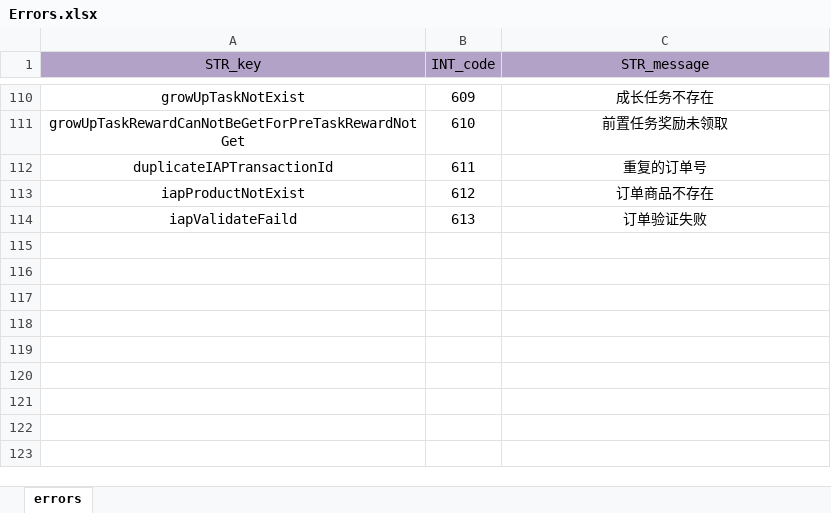
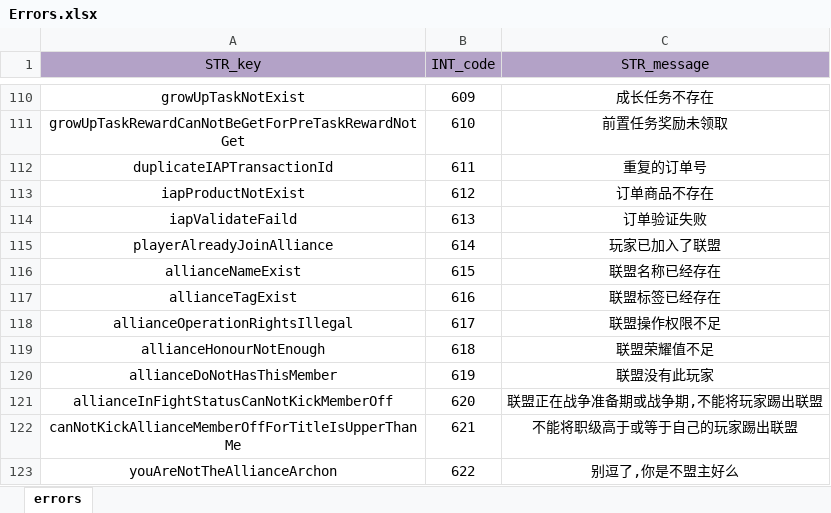
Before and after one commit to ModunZhang/kod_server, an Excel workbook: gameData/shared/Errors.xlsx, sheet errors, drawn as a sheet; only a part is shown, gaps mark what is left out; values as stored, in another font and other column widths than the file's, no borders; the diff names each change by its address in the sheet, - before the commit and + after, or states it on an @@ line.

```diff
--- a/gameData/shared/Errors.xlsx (sheet errors)
+++ b/gameData/shared/Errors.xlsx (sheet errors)
+row 115: playerAlreadyJoinAlliance | 614 | 玩家已加入了联盟
+row 116: allianceNameExist | 615 | 联盟名称已经存在
+row 117: allianceTagExist | 616 | 联盟标签已经存在
+row 118: allianceOperationRightsIllegal | 617 | 联盟操作权限不足
+row 119: allianceHonourNotEnough | 618 | 联盟荣耀值不足
+row 120: allianceDoNotHasThisMember | 619 | 联盟没有此玩家
+row 121: allianceInFightStatusCanNotKickMemberOff | 620 | 联盟正在战争准备期或战争期,不能将玩家踢出联盟
+row 122: canNotKickAllianceMemberOffForTitleIsUpperThanMe | 621 | 不能将职级高于或等于自己的玩家踢出联盟
+row 123: youAreNotTheAllianceArchon | 622 | 别逗了,你是不盟主好么
```
Also changed, not shown: 10 other files.
